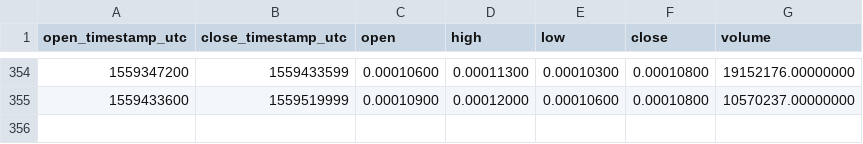
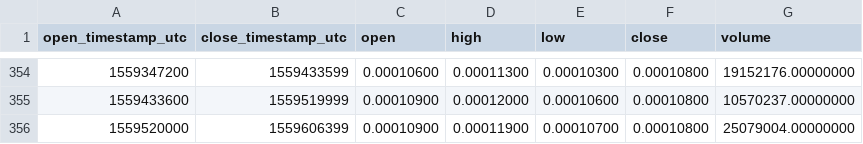
Before and after one commit to cryptobigbro/binance-SCBNB, a CSV file: binance-SCBNB-1d.csv, drawn as a sheet; only a part is shown, gaps mark what is left out; the diff names each change by its address in the sheet, - before the commit and + after, or states it on an @@ line.

```diff
--- a/binance-SCBNB-1d.csv
+++ b/binance-SCBNB-1d.csv
+row 356: 1559520000 | 1559606399 | 0.00010900 | 0.00011900 | 0.00010700 | 0.00010800 | 25079004.00000000
```
Also changed, not shown: binance-SCBNB-1h.csv.
